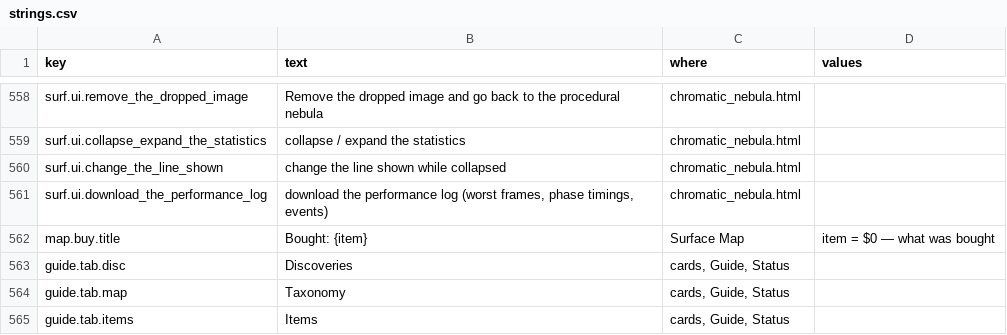
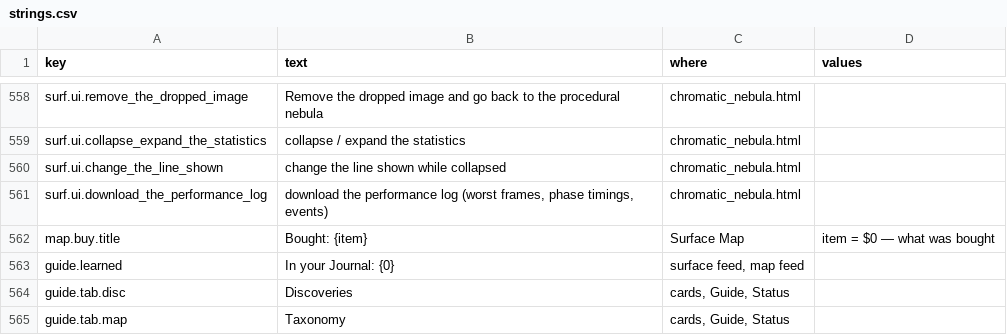
Before and after one commit to jamesmhoag/infinitelight, a CSV file: content/strings.csv, drawn as a sheet; only a part is shown, gaps mark what is left out; the shorter side is filled out with more unchanged rows.

```diff
--- a/content/strings.csv
+++ b/content/strings.csv
@@ -664,2 +664,3 @@ surf.ui.download_the_performance_log,"download the performance log (worst frames
 map.buy.title,Bought: {item},Surface Map,item = $0 — what was bought
+guide.learned,In your Journal: {0},"surface feed, map feed",
 guide.tab.disc,Discoveries,"cards, Guide, Status",
```
Also changed, not shown: 5 other files.
